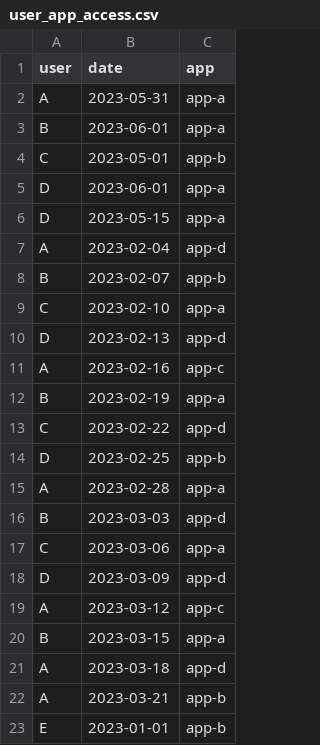
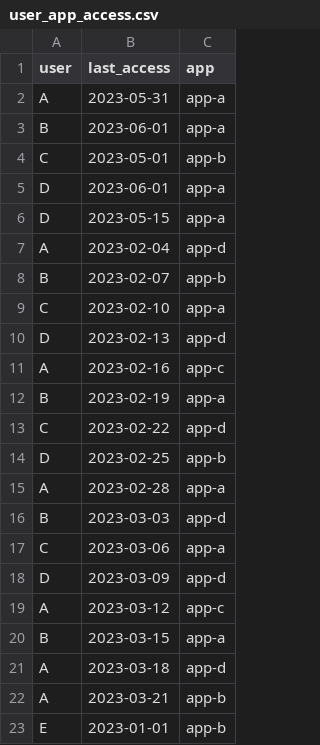
Before and after one commit to arappaport/juypter_skeleton, a CSV file: data/user_app_access.csv, drawn as a sheet.

```diff
--- a/data/user_app_access.csv
+++ b/data/user_app_access.csv
@@ -1,2 +1,2 @@
-user,date,app
+user,last_access,app
 A,2023-05-31,  app-a
```
Also changed, not shown: data/test_clean.csv, 2 other files.
